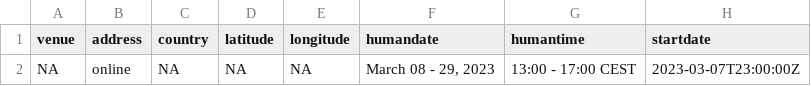
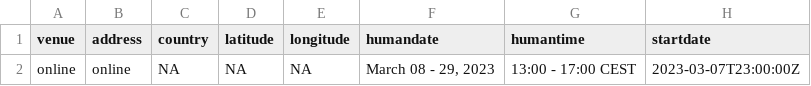
Before and after one commit to esciencecenter-digital-skills/2023-03-08-ds-rpackaging, a CSV file: _data/data.csv, drawn as a sheet; only a part is shown; the diff names each change by its address in the sheet, - before the commit and + after, or states it on an @@ line.

Commit message:
venue is online

```diff
--- a/_data/data.csv
+++ b/_data/data.csv
-A2 (venue): NA
+A2 (venue): online
```
